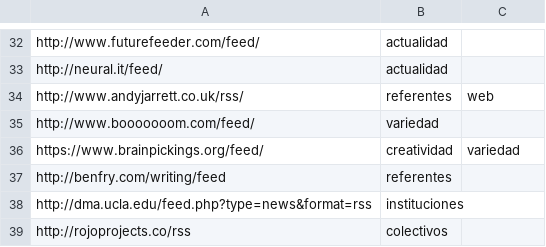
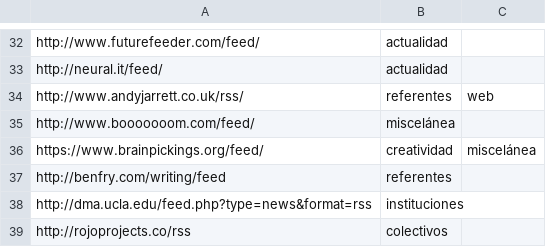
Before and after one commit to lifofernandez/radar-aggregator, a CSV file: feeds.csv, drawn as a sheet; only a part is shown, gaps mark what is left out.

```diff
--- a/feeds.csv
+++ b/feeds.csv
@@ -34,4 +34,4 @@ http://neural.it/feed/,actualidad
 http://www.andyjarrett.co.uk/rss/,referentes,web
-http://www.booooooom.com/feed/,variedad
-https://www.brainpickings.org/feed/,creatividad,variedad
+http://www.booooooom.com/feed/,miscelánea
+https://www.brainpickings.org/feed/,creatividad,miscelánea
 http://benfry.com/writing/feed,referentes
```
Also changed, not shown: 6 other files.
